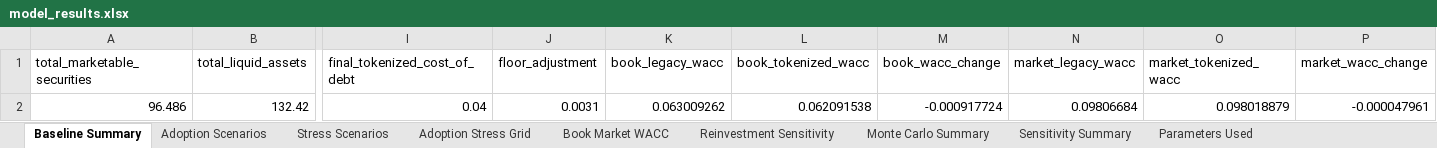
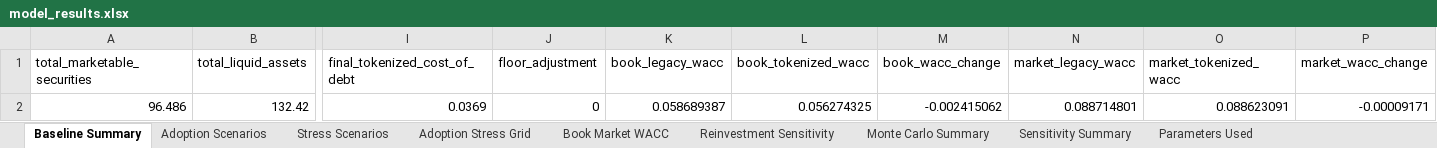
Before and after one commit to fethallaheth/TTM, an Excel workbook: rwa_tokenization_model/outputs/reports/model_results.xlsx, sheet Baseline Summary, drawn as a sheet; only a part is shown, gaps mark what is left out; values as stored, in another font and other column widths than the file's, no borders; the diff names each change by its address in the sheet, - before the commit and + after, or states it on an @@ line.

```diff
--- a/rwa_tokenization_model/outputs/reports/model_results.xlsx (sheet Baseline Summary)
+++ b/rwa_tokenization_model/outputs/reports/model_results.xlsx (sheet Baseline Summary)
-I2 (final_tokenized_cost_of_debt): 0.04
+I2 (final_tokenized_cost_of_debt): 0.0369
-J2 (floor_adjustment): 0.0031
+J2 (floor_adjustment): 0
-K2 (book_legacy_wacc): 0.063009262
+K2 (book_legacy_wacc): 0.058689387
-L2 (book_tokenized_wacc): 0.062091538
+L2 (book_tokenized_wacc): 0.056274325
-M2 (book_wacc_change): -0.000917724
+M2 (book_wacc_change): -0.002415062
-N2 (market_legacy_wacc): 0.09806684
+N2 (market_legacy_wacc): 0.088714801
-O2 (market_tokenized_wacc): 0.098018879
+O2 (market_tokenized_wacc): 0.088623091
-P2 (market_wacc_change): -0.000047961
+P2 (market_wacc_change): -0.00009171
```
Also changed, not shown: sheet Sensitivity Summary, sheet Monte Carlo Summary, sheet Adoption Stress Grid, sheet Parameters Used, sheet Adoption Scenarios, sheet Stress Scenarios, 1 more sheet, 50 other files.
